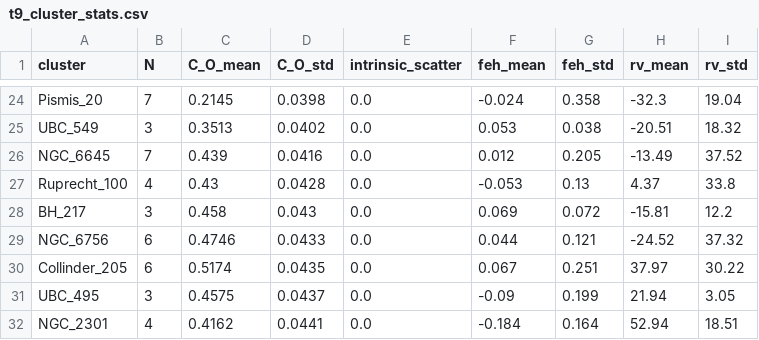
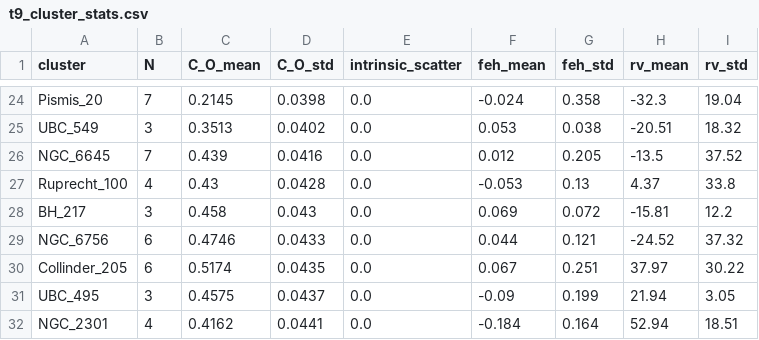
Before and after one commit to Raynergy-svg/ccr-coherent-capture-theory, a CSV file: t9_cluster_stats.csv, drawn as a sheet; only a part is shown, gaps mark what is left out.

```diff
--- a/t9_cluster_stats.csv
+++ b/t9_cluster_stats.csv
@@ -25,3 +25,3 @@ Pismis_20,7,0.2145,0.0398,0.0,-0.024,0.358,-32.3,19.04
 UBC_549,3,0.3513,0.0402,0.0,0.053,0.038,-20.51,18.32
-NGC_6645,7,0.439,0.0416,0.0,0.012,0.205,-13.49,37.52
+NGC_6645,7,0.439,0.0416,0.0,0.012,0.205,-13.5,37.52
 Ruprecht_100,4,0.43,0.0428,0.0,-0.053,0.13,4.37,33.8
```
Also changed, not shown: t19_cluster_rgal_distfix.csv, 8 other files.
